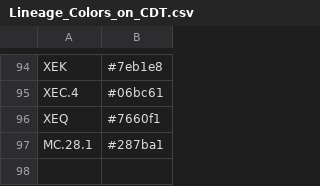
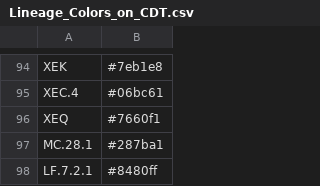
Before and after one commit to osr1-cdc/curly-lamp, a CSV file: Lineage_Colors_on_CDT.csv, drawn as a sheet; only a part is shown, gaps mark what is left out; the diff names each change by its address in the sheet, - before the commit and + after, or states it on an @@ line.

```diff
--- a/Lineage_Colors_on_CDT.csv
+++ b/Lineage_Colors_on_CDT.csv
+row 98: LF.7.2.1 | #8480ff
```
Also changed, not shown: 6 other files.
